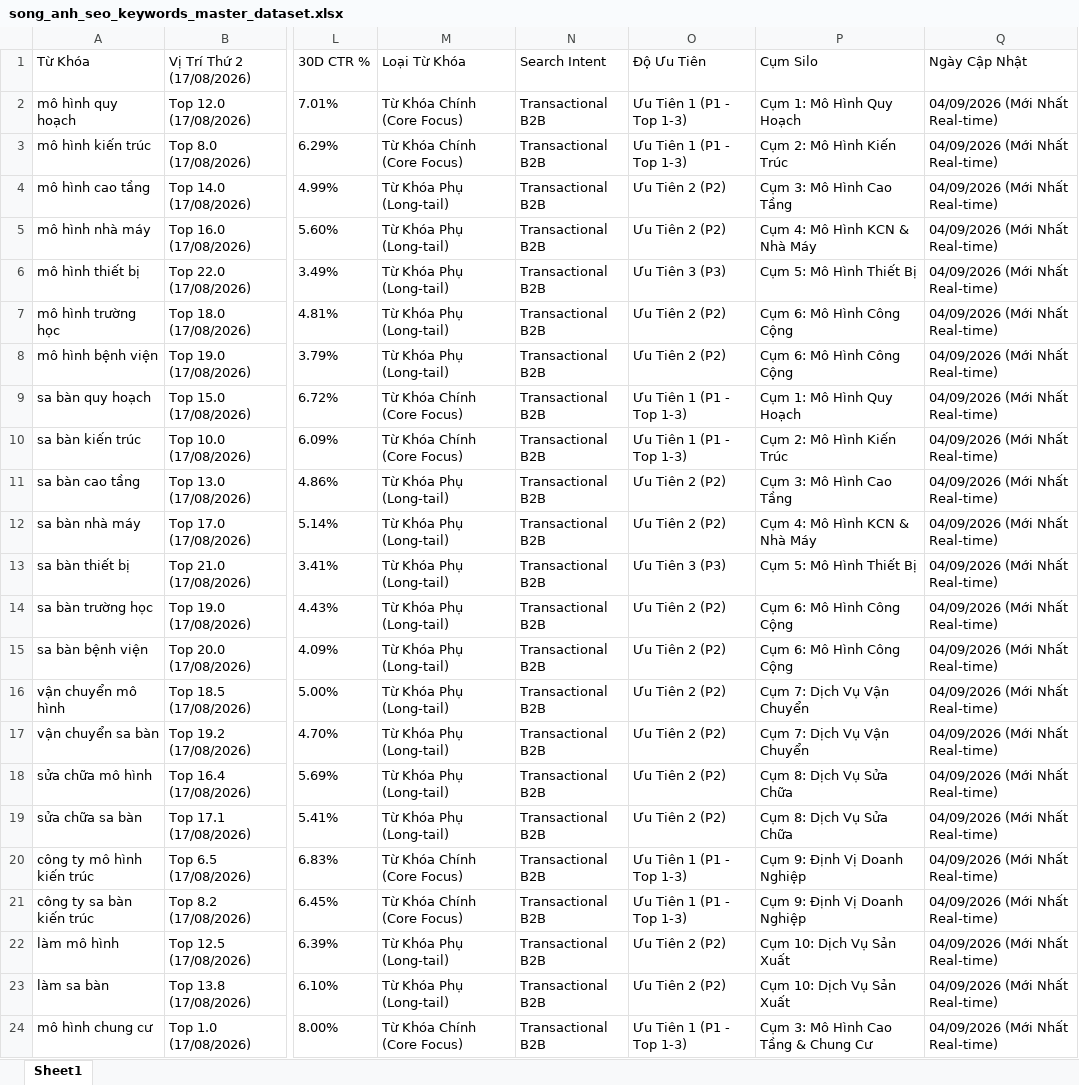
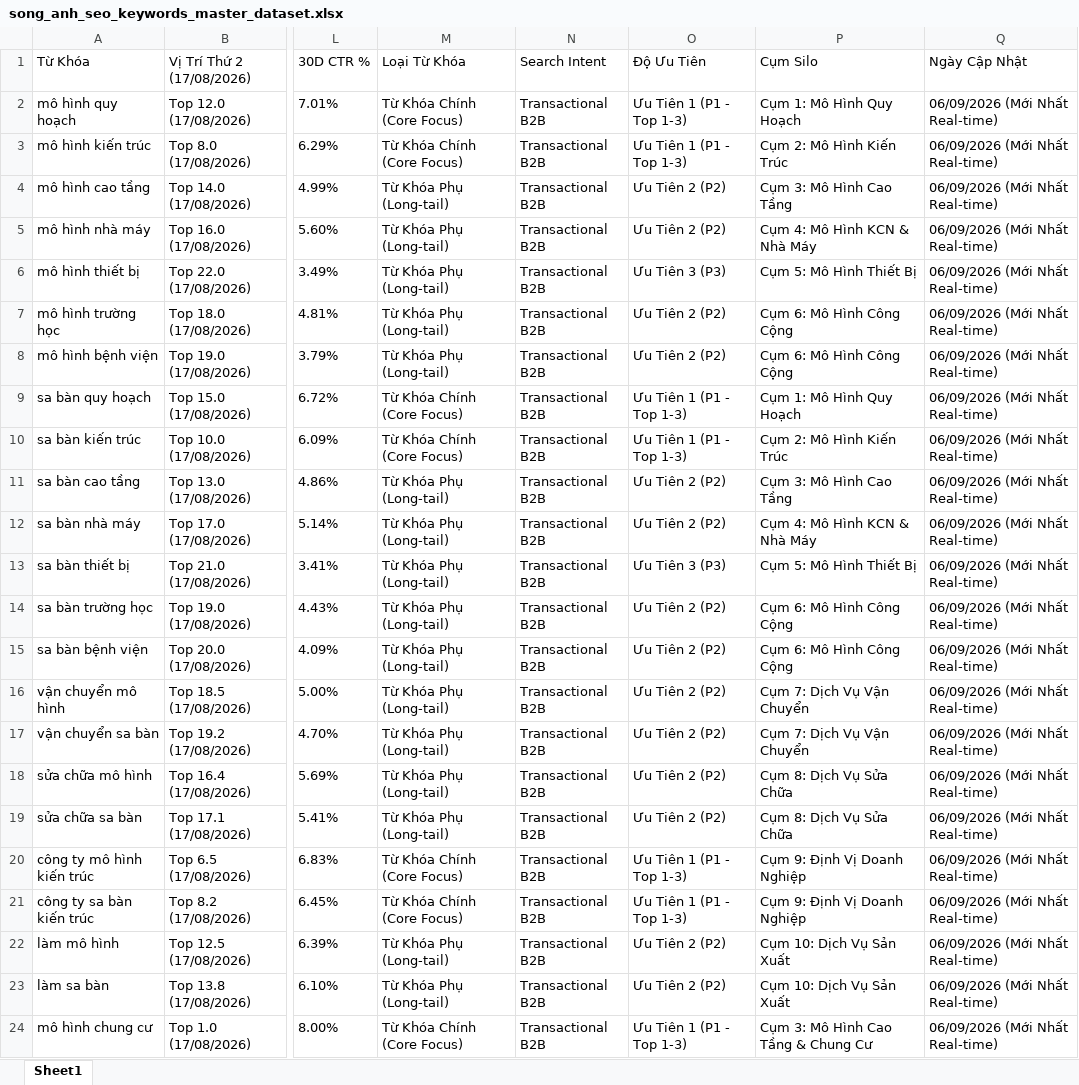
Before and after one commit to hoangtien1300/songanh-marketing, an Excel workbook: song_anh_seo_keywords_master_dataset.xlsx, sheet Sheet1, drawn as a sheet; only a part is shown, gaps mark what is left out; values as stored, in another font and other column widths than the file's, no borders; the diff names each change by its address in the sheet, - before the commit and + after, or states it on an @@ line.

Commit message:
fix(seo): update 23 B2B keywords dataset to 06/09/2026, sync into index.html inline fallback and add auto-sync to cloud cron

```diff
--- a/song_anh_seo_keywords_master_dataset.xlsx (sheet Sheet1)
+++ b/song_anh_seo_keywords_master_dataset.xlsx (sheet Sheet1)
-Q2:Q24 (Ngày Cập Nhật): 04/09/2026 (Mới Nhất Real-time)
+Q2:Q24 (Ngày Cập Nhật): 06/09/2026 (Mới Nhất Real-time)
```
Also changed, not shown: 4 other files.
